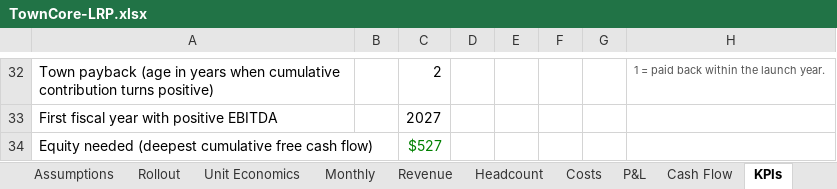
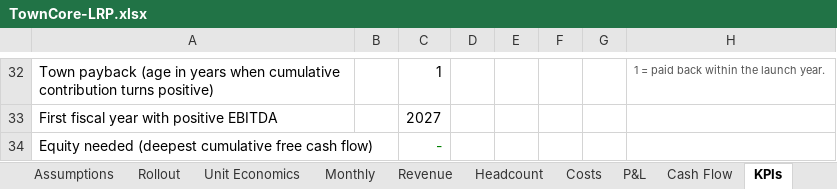
Before and after one commit to David0524/TownCore, an Excel workbook: docs/finance/TownCore-LRP.xlsx, sheet KPIs, drawn as a sheet; only a part is shown, gaps mark what is left out; values as stored, in another font and other column widths than the file's, no borders; the diff covers the shown part only; the diff names each change by its address in the sheet, - before the commit and + after, or states it on an @@ line.

```diff
--- a/docs/finance/TownCore-LRP.xlsx (sheet KPIs)
+++ b/docs/finance/TownCore-LRP.xlsx (sheet KPIs)
-C32: 2
+C32: 1
-C34: $527
+C34: -
```
Also changed, not shown: 91 edited cells elsewhere in this sheet, sheet Monthly, sheet Headcount, sheet Revenue, sheet P&L, sheet Costs, sheet Cover, 4 more sheets, formulas that keep their value, 4 other files.
